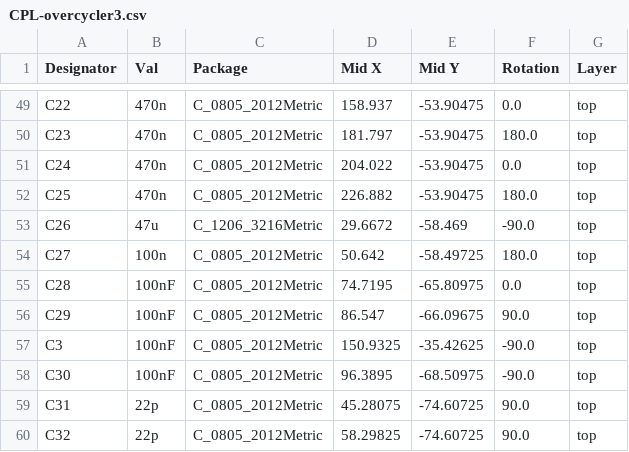
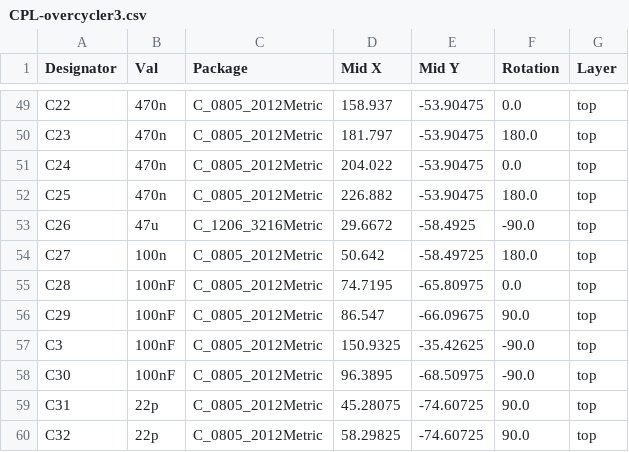
Before and after one commit to gligli/overcycler, a CSV file: hardware/jlcpcb/production_files/CPL-overcycler3.csv, drawn as a sheet; only a part is shown, gaps mark what is left out; the diff covers the shown part only.

```diff
--- a/hardware/jlcpcb/production_files/CPL-overcycler3.csv
+++ b/hardware/jlcpcb/production_files/CPL-overcycler3.csv
@@ -52,3 +52,3 @@ C24,470n,C_0805_2012Metric,204.022,-53.90475,0.0,top
 C25,470n,C_0805_2012Metric,226.882,-53.90475,180.0,top
-C26,47u,C_1206_3216Metric,29.6672,-58.469,-90.0,top
+C26,47u,C_1206_3216Metric,29.6672,-58.4925,-90.0,top
 C27,100n,C_0805_2012Metric,50.642,-58.49725,180.0,top
```
Also changed, not shown: 16 edited cells elsewhere in this file, 49 other files.
